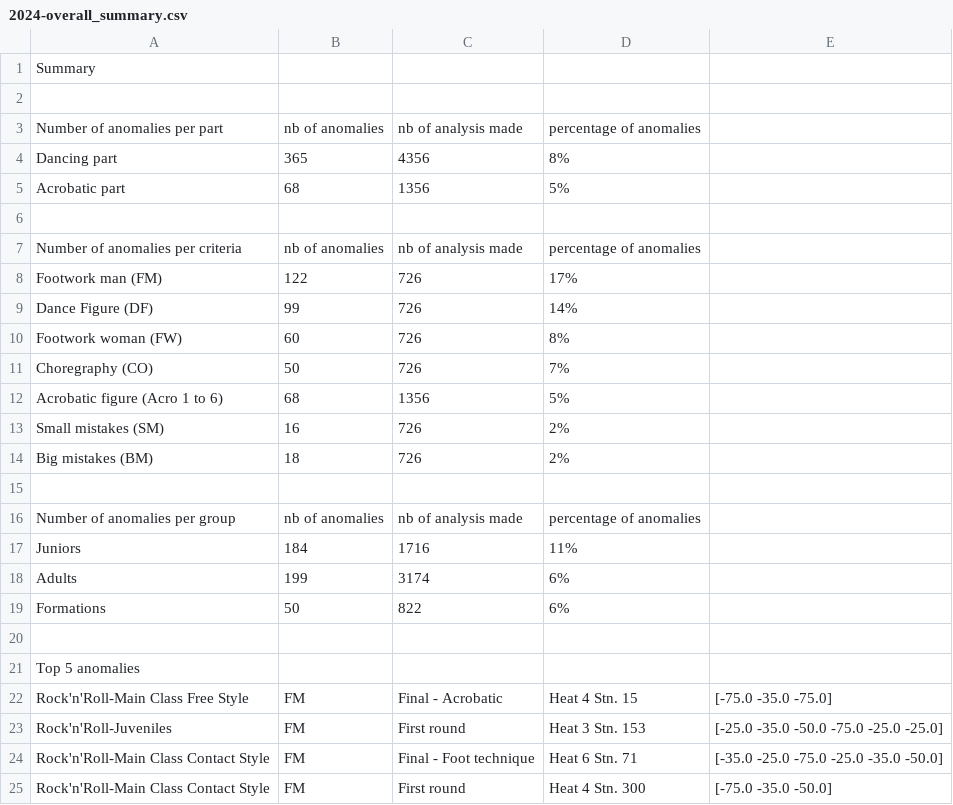
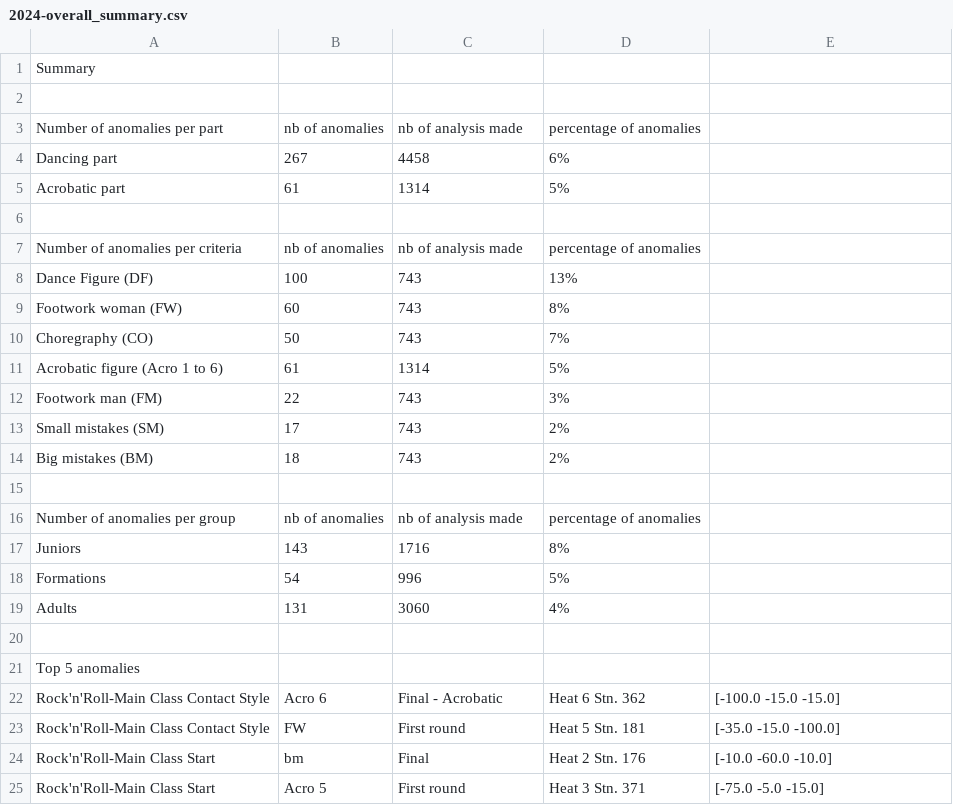
Before and after one commit to raphaelguye/ruby_csv_parser, a CSV file: output/2024-overall_summary.csv, drawn as a sheet; only a part is shown; the diff covers the shown part only.

```diff
--- a/output/2024-overall_summary.csv
+++ b/output/2024-overall_summary.csv
@@ -3,23 +3,23 @@ Summary
 Number of anomalies per part,nb of anomalies, nb of analysis made,percentage of anomalies
-Dancing part,365,4356,8%
-Acrobatic part,68,1356,5%
+Dancing part,267,4458,6%
+Acrobatic part,61,1314,5%
 
 Number of anomalies per criteria,nb of anomalies, nb of analysis made,percentage of anomalies
-Footwork man (FM),122,726,17%
-Dance Figure (DF),99,726,14%
-Footwork woman (FW),60,726,8%
-Choregraphy (CO),50,726,7%
-Acrobatic figure (Acro 1 to 6),68,1356,5%
-Small mistakes (SM),16,726,2%
-Big mistakes (BM),18,726,2%
+Dance Figure (DF),100,743,13%
+Footwork woman (FW),60,743,8%
+Choregraphy (CO),50,743,7%
+Acrobatic figure (Acro 1 to 6),61,1314,5%
+Footwork man (FM),22,743,3%
+Small mistakes (SM),17,743,2%
+Big mistakes (BM),18,743,2%
 
 Number of anomalies per group,nb of anomalies, nb of analysis made,percentage of anomalies
-Juniors,184,1716,11%
-Adults,199,3174,6%
-Formations,50,822,6%
+Juniors,143,1716,8%
+Formations,54,996,5%
+Adults,131,3060,4%
 
 Top 5 anomalies
-Rock'n'Roll-Main Class Free Style,FM,Final - Acrobatic,Heat 4 Stn. 15,[-75.0 -35.0 -75.0]
-Rock'n'Roll-Juveniles,FM,First round,Heat 3 Stn. 153,[-25.0 -35.0 -50.0 -75.0 -25.0 -25.0]
-Rock'n'Roll-Main Class Contact Style,FM,Final - Foot technique,Heat 6 Stn. 71,[-35.0 -25.0 -75.0 -25.0 -35.0 -50.0]
-Rock'n'Roll-Main Class Contact Style,FM,First round,Heat 4 Stn. 300,[-75.0 -35.0 -50.0]
+Rock'n'Roll-Main Class Contact Style,Acro 6,Final - Acrobatic,Heat 6 Stn. 362,[-100.0 -15.0 -15.0]
+Rock'n'Roll-Main Class Contact Style,FW,First round,Heat 5 Stn. 181,[-35.0 -15.0 -100.0]
+Rock'n'Roll-Main Class Start,bm,Final,Heat 2 Stn. 176,[-10.0 -60.0 -10.0]
+Rock'n'Roll-Main Class Start,Acro 5,First round,Heat 3 Stn. 371,[-75.0 -5.0 -15.0]
```
Also changed, not shown: 4 edited cells elsewhere in this file, output/2024-04-20_report.csv, output/2024-04-20_summary.csv, 13 other files.
